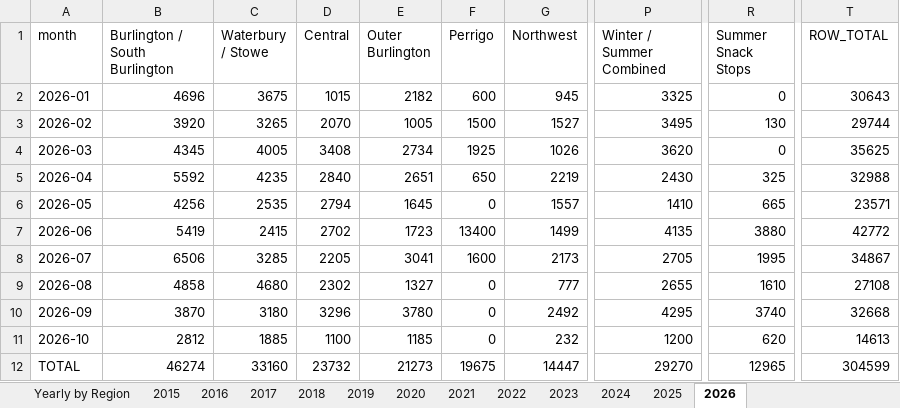
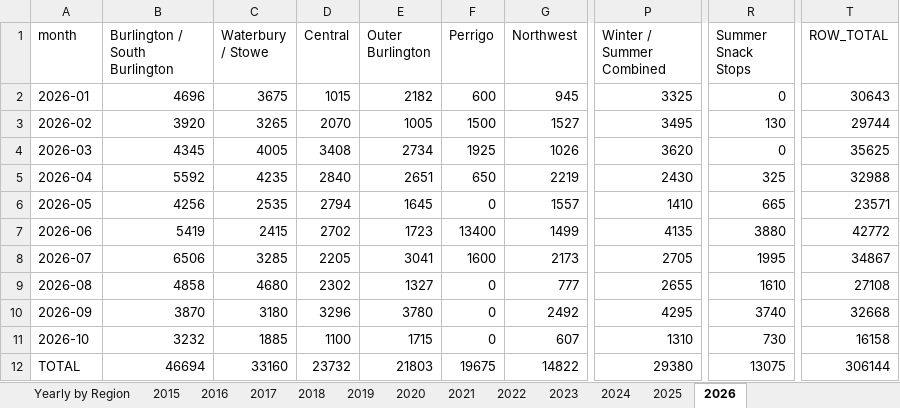
Before and after one commit to burnssargent-eng/blackbear_dashboard, an Excel workbook: oil_collection_report.xlsx, sheet 2026, drawn as a sheet; only a part is shown, gaps mark what is left out; values as stored, in another font and other column widths than the file's, no borders; the diff names each change by its address in the sheet, - before the commit and + after, or states it on an @@ line.

```diff
--- a/oil_collection_report.xlsx (sheet 2026)
+++ b/oil_collection_report.xlsx (sheet 2026)
-B11 (Burlington / South Burlington): 2812
+B11 (Burlington / South Burlington): 3232
-E11 (Outer Burlington): 1185
+E11 (Outer Burlington): 1715
-G11 (Northwest): 232
+G11 (Northwest): 607
-P11 (Winter / Summer Combined): 1200
+P11 (Winter / Summer Combined): 1310
-R11 (Summer Snack Stops): 620
+R11 (Summer Snack Stops): 730
-T11 (ROW_TOTAL): 14613
+T11 (ROW_TOTAL): 16158
-B12 (Burlington / South Burlington): 46274
+B12 (Burlington / South Burlington): 46694
-E12 (Outer Burlington): 21273
+E12 (Outer Burlington): 21803
-G12 (Northwest): 14447
+G12 (Northwest): 14822
-P12 (Winter / Summer Combined): 29270
+P12 (Winter / Summer Combined): 29380
-R12 (Summer Snack Stops): 12965
+R12 (Summer Snack Stops): 13075
-T12 (ROW_TOTAL): 304599
+T12 (ROW_TOTAL): 306144
```
Also changed, not shown: sheet Yearly by Region, sheet Yearly by Town, sheet Monthly by Region, sheet Monthly by Town, sheet Yearly by County, sheet Monthly by County, 5 more sheets, 8 other files.
